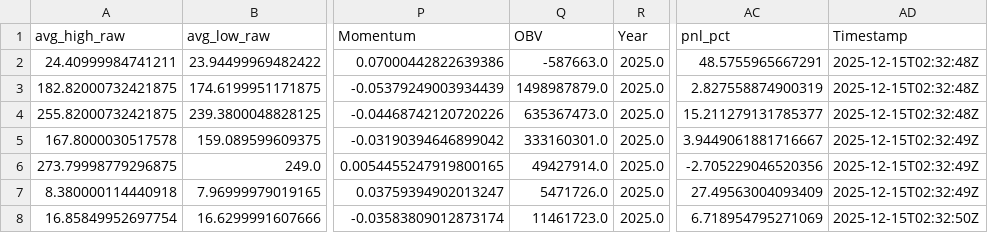
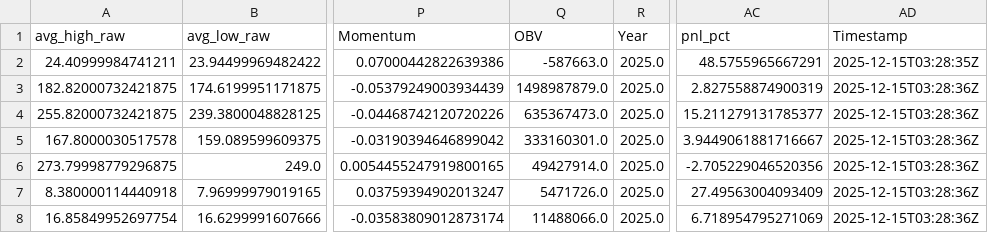
Before and after one commit to andrei1234D/GPT5_SELL, a CSV file: bot/LLM_data/input_llm/llm_input_latest.csv, drawn as a sheet; only a part is shown, gaps mark what is left out; the diff names each change by its address in the sheet, - before the commit and + after, or states it on an @@ line.

```diff
--- a/bot/LLM_data/input_llm/llm_input_latest.csv
+++ b/bot/LLM_data/input_llm/llm_input_latest.csv
-AD2 (Timestamp): 2025-12-15T02:32:48Z
+AD2 (Timestamp): 2025-12-15T03:28:35Z
-AD3:AD4 (Timestamp): 2025-12-15T02:32:48Z
+AD3:AD4 (Timestamp): 2025-12-15T03:28:36Z
-AD5:AD7 (Timestamp): 2025-12-15T02:32:49Z
+AD5:AD7 (Timestamp): 2025-12-15T03:28:36Z
-Q8 (OBV): 11461723.0
+Q8 (OBV): 11488066.0
-AD8 (Timestamp): 2025-12-15T02:32:50Z
+AD8 (Timestamp): 2025-12-15T03:28:36Z
```
